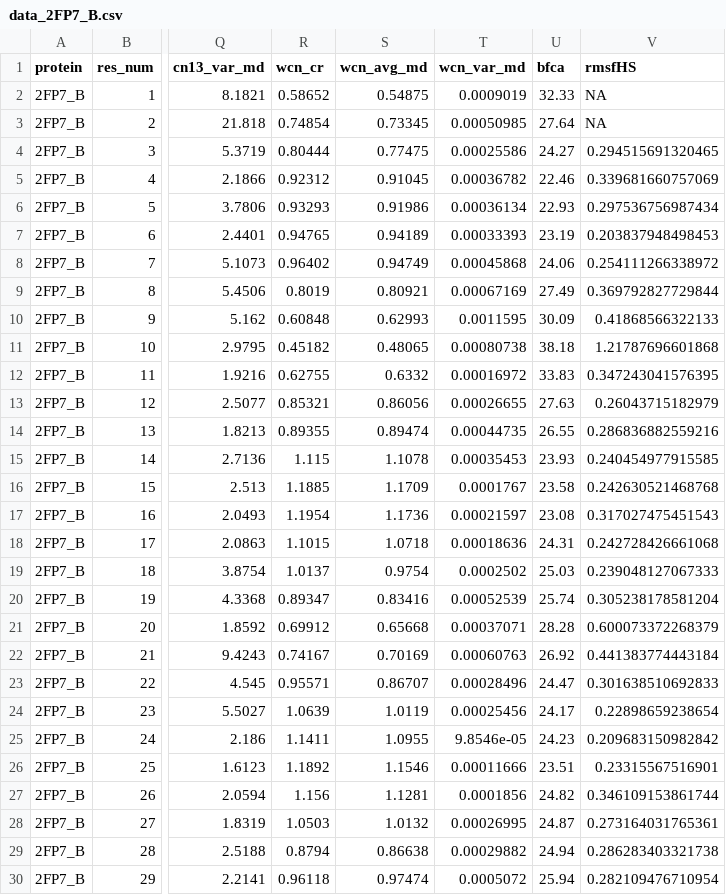
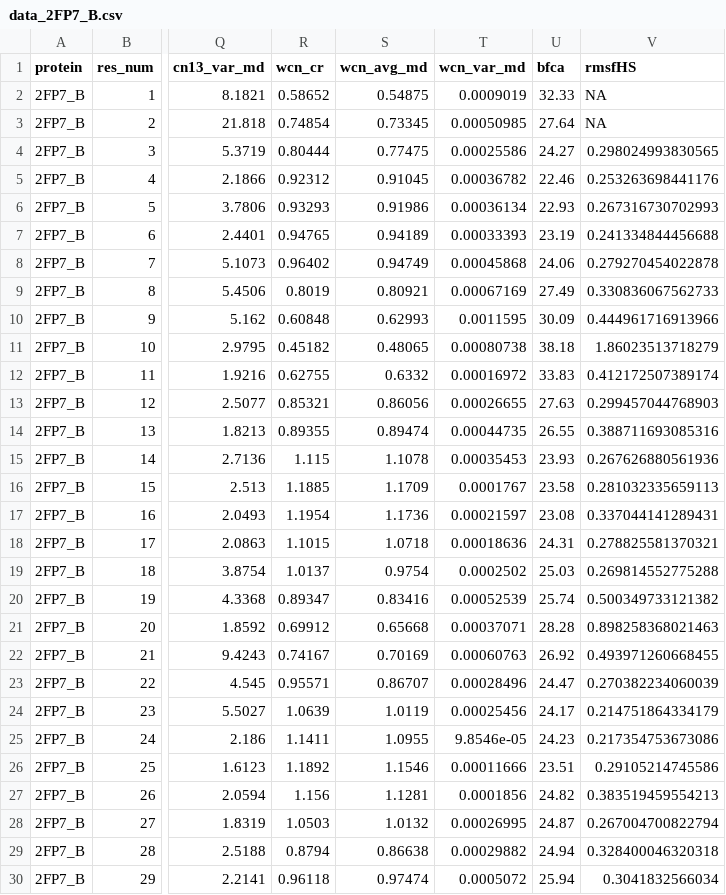
Before and after one commit to clauswilke/structural_prediction_of_ER, a CSV file: correlation_analysis/combined_data/data_2FP7_B.csv, drawn as a sheet; only a part is shown, gaps mark what is left out; the diff covers the shown part only; the diff names each change by its address in the sheet, - before the commit and + after, or states it on an @@ line.

```diff
--- a/correlation_analysis/combined_data/data_2FP7_B.csv
+++ b/correlation_analysis/combined_data/data_2FP7_B.csv
-V4 (rmsfHS): 0.294515691320465
+V4 (rmsfHS): 0.298024993830565
-V5 (rmsfHS): 0.339681660757069
+V5 (rmsfHS): 0.253263698441176
-V6 (rmsfHS): 0.297536756987434
+V6 (rmsfHS): 0.267316730702993
-V7 (rmsfHS): 0.203837948498453
+V7 (rmsfHS): 0.241334844456688
-V8 (rmsfHS): 0.254111266338972
+V8 (rmsfHS): 0.279270454022878
-V9 (rmsfHS): 0.369792827729844
+V9 (rmsfHS): 0.330836067562733
-V10 (rmsfHS): 0.41868566322133
+V10 (rmsfHS): 0.444961716913966
-V11 (rmsfHS): 1.21787696601868
+V11 (rmsfHS): 1.86023513718279
-V12 (rmsfHS): 0.347243041576395
+V12 (rmsfHS): 0.412172507389174
-V13 (rmsfHS): 0.26043715182979
+V13 (rmsfHS): 0.299457044768903
-V14 (rmsfHS): 0.286836882559216
+V14 (rmsfHS): 0.388711693085316
-V15 (rmsfHS): 0.240454977915585
+V15 (rmsfHS): 0.267626880561936
-V16 (rmsfHS): 0.242630521468768
+V16 (rmsfHS): 0.281032335659113
-V17 (rmsfHS): 0.317027475451543
+V17 (rmsfHS): 0.337044141289431
-V18 (rmsfHS): 0.242728426661068
+V18 (rmsfHS): 0.278825581370321
-V19 (rmsfHS): 0.239048127067333
+V19 (rmsfHS): 0.269814552775288
-V20 (rmsfHS): 0.305238178581204
+V20 (rmsfHS): 0.500349733121382
-V21 (rmsfHS): 0.600073372268379
+V21 (rmsfHS): 0.898258368021463
-V22 (rmsfHS): 0.441383774443184
+V22 (rmsfHS): 0.493971260668455
-V23 (rmsfHS): 0.301638510692833
+V23 (rmsfHS): 0.270382234060039
-V24 (rmsfHS): 0.22898659238654
+V24 (rmsfHS): 0.214751864334179
-V25 (rmsfHS): 0.209683150982842
+V25 (rmsfHS): 0.217354753673086
-V26 (rmsfHS): 0.23315567516901
+V26 (rmsfHS): 0.29105214745586
-V27 (rmsfHS): 0.346109153861744
+V27 (rmsfHS): 0.383519459554213
-V28 (rmsfHS): 0.273164031765361
+V28 (rmsfHS): 0.267004700822794
-V29 (rmsfHS): 0.286283403321738
+V29 (rmsfHS): 0.328400046320318
-V30 (rmsfHS): 0.282109476710954
+V30 (rmsfHS): 0.3041832566034
```
Also changed, not shown: 99 edited cells elsewhere in this file, correlation_analysis/combined_data/data_2JLY_A.csv, correlation_analysis/combined_data/data_2Z83_A.csv, 21 other files.
